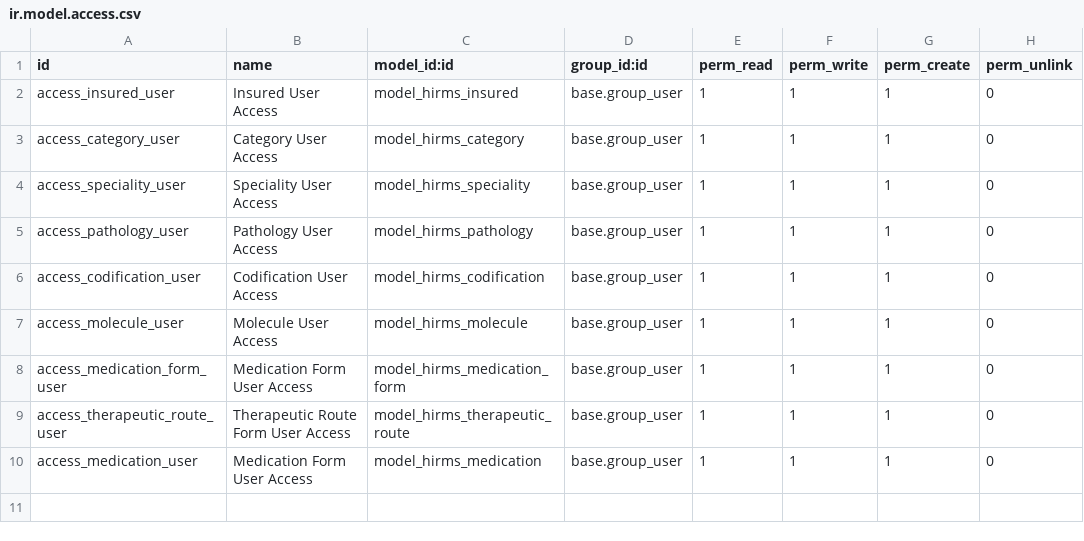
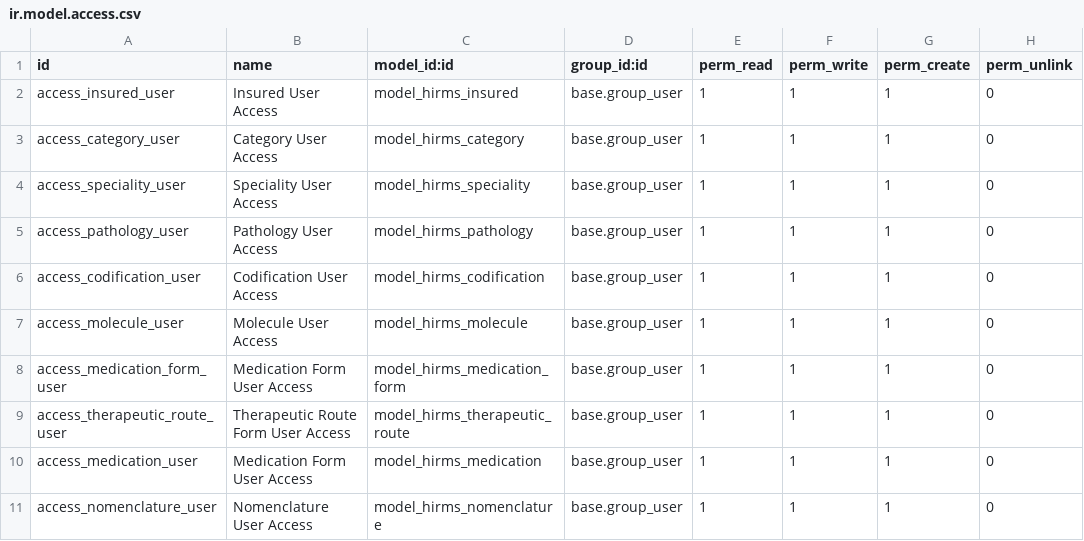
Before and after one commit to sadjidine/extra-addons, a CSV file: security/ir.model.access.csv, drawn as a sheet.

Commit message:
ajout de fichiers modeles pour la configuration

```diff
--- a/security/ir.model.access.csv
+++ b/security/ir.model.access.csv
@@ -10 +10,2 @@ access_therapeutic_route_user,Therapeutic Route Form User Access,model_hirms_the
 access_medication_user,Medication Form User Access,model_hirms_medication,base.group_user,1,1,1,0
+access_nomenclature_user,Nomenclature User Access,model_hirms_nomenclature,base.group_user,1,1,1,0
```
Also changed, not shown: 17 other files.
